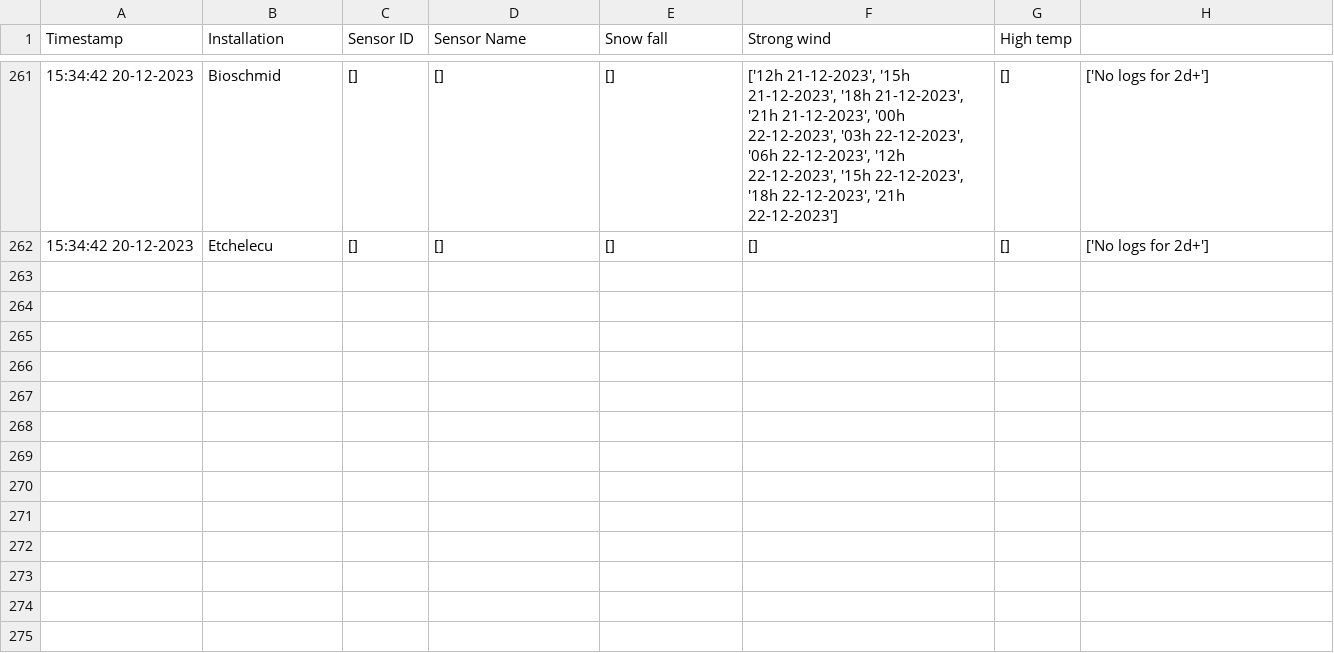
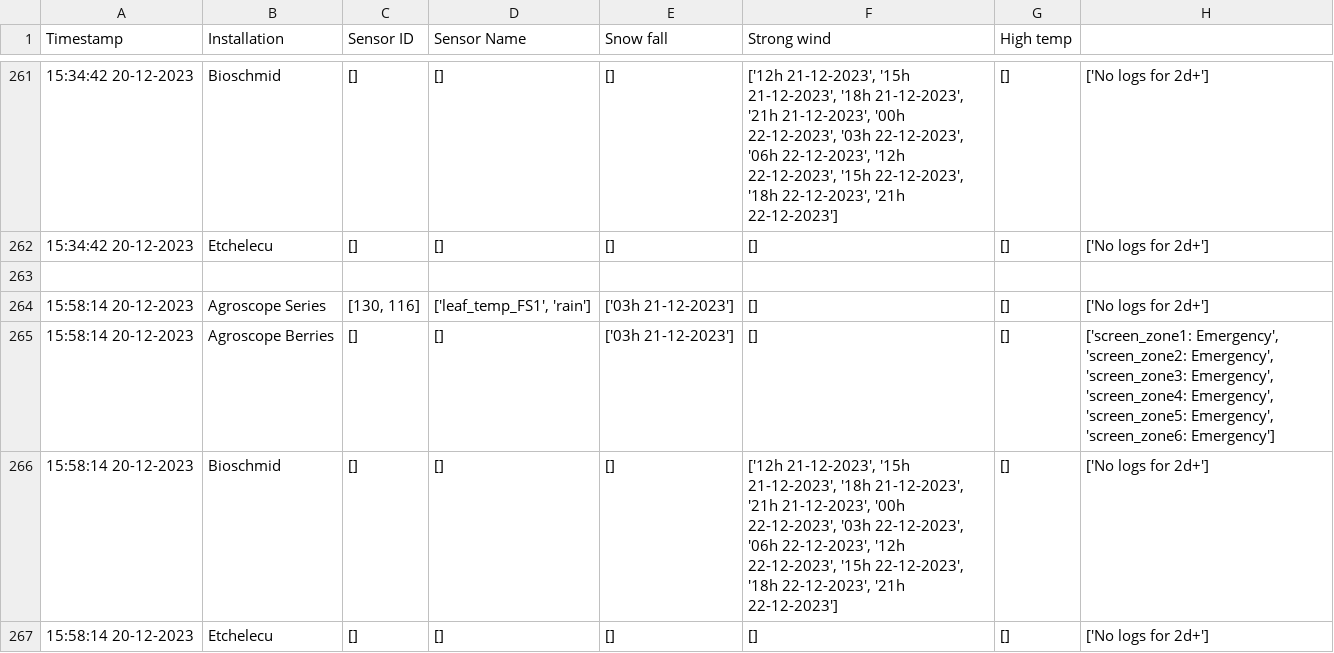
Before and after one commit to LuLuEhret/Field_Sentry, a CSV file: log_reports.csv, drawn as a sheet; only a part is shown, gaps mark what is left out; the diff names each change by its address in the sheet, - before the commit and + after, or states it on an @@ line.

```diff
--- a/log_reports.csv
+++ b/log_reports.csv
+row 263: (empty)
+row 264: 15:58:14 20-12-2023 | Agroscope Series | [130, 116] | ['leaf_temp_FS1', 'rain'] | ['03h 21-12-2023'] | [] | [] | ['No logs for 2d+']
+row 265: 15:58:14 20-12-2023 | Agroscope Berries | [] | [] | ['03h 21-12-2023'] | [] | [] | ['screen_zone1: Emergency', 'screen_zone2: Emergency', 'screen_zone3: Emergency', 'screen_zone4: Emergency', 'screen_zone5: Emergency', 'screen_zone6: Emergency']
+row 266: 15:58:14 20-12-2023 | Bioschmid | [] | [] | [] | ['12h 21-12-2023', '15h 21-12-2023', '18h 21-12-2023', '21h 21-12-2023', '00h 22-12-2023', '03h 22-12-2023', '06h 22-12-2023', '12h 22-12-2023', '15h 22-12-2023', '18h 22-12-2023', '21h 22-12-2023'] | [] | ['No logs for 2d+']
+row 267: 15:58:14 20-12-2023 | Etchelecu | [] | [] | [] | [] | [] | ['No logs for 2d+']
```
Also changed, not shown: count_requests.csv, 2 other files.
